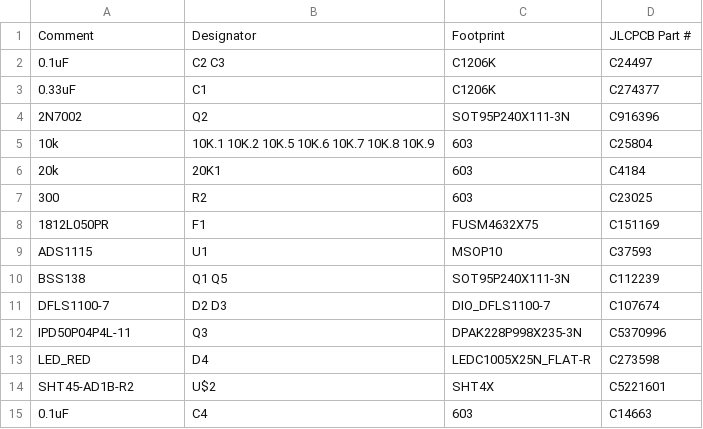
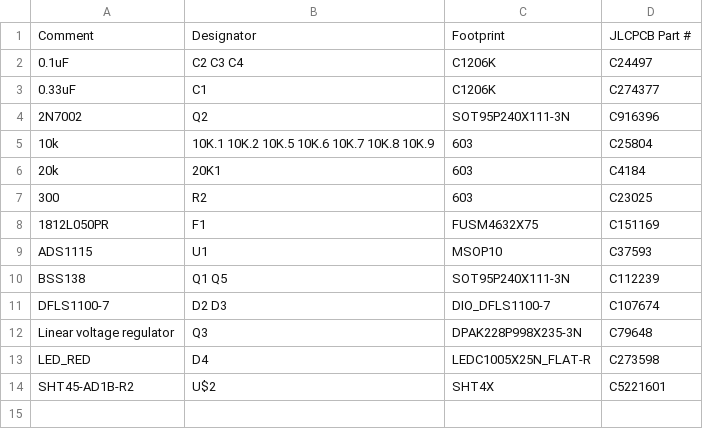
Before and after one commit to JonasStage/Methane-and-CO2-sensor, a CSV file: Version 3/SHT_highbit_CH4_CO2/PCB/Version_3_BOM.csv, drawn as a sheet.

```diff
--- a/Version 3/SHT_highbit_CH4_CO2/PCB/Version_3_BOM.csv
+++ b/Version 3/SHT_highbit_CH4_CO2/PCB/Version_3_BOM.csv
@@ -1,3 +1,3 @@
 Comment,Designator,Footprint,JLCPCB Part #
-0.1uF,C2 C3,C1206K,C24497
+0.1uF,C2 C3 C4,C1206K,C24497
 0.33uF,C1,C1206K,C274377
@@ -11,5 +11,4 @@ BSS138,Q1 Q5,SOT95P240X111-3N,C112239
 DFLS1100-7,D2 D3,DIO_DFLS1100-7,C107674
-IPD50P04P4L-11,Q3,DPAK228P998X235-3N,C5370996
+Linear voltage regulator,Q3,DPAK228P998X235-3N,C79648
 LED_RED,D4,LEDC1005X25N_FLAT-R,C273598
 SHT45-AD1B-R2,U$2,SHT4X,C5221601
-0.1uF,C4,603,C14663
```
Also changed, not shown: Version 3/SHT_highbit_CH4_CO2/PCB/Version_3_CPL.csv, 1 other file.
